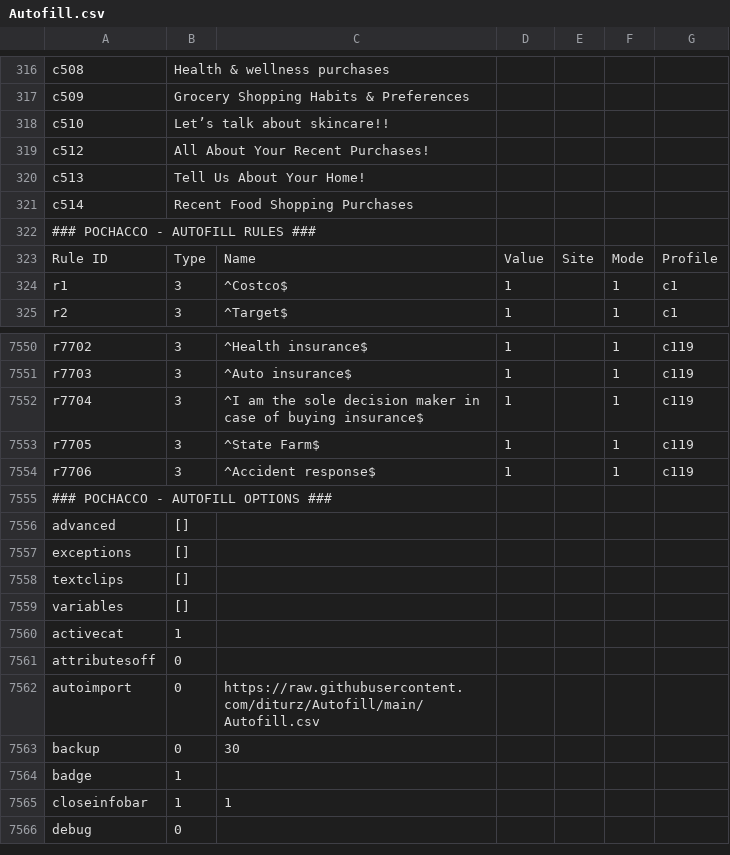
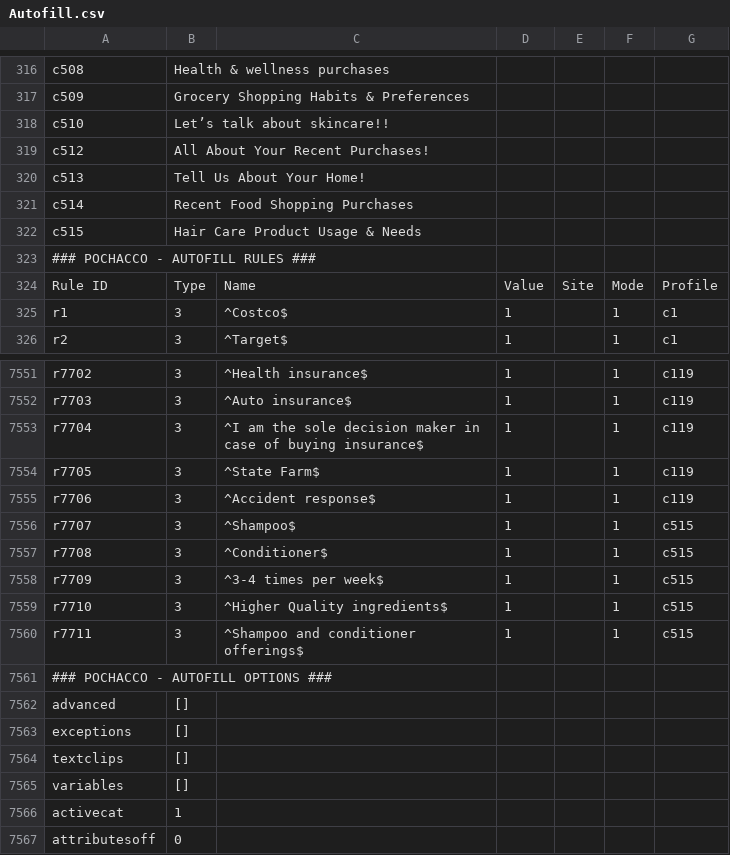
Before and after one commit to diturz/Autofill, a CSV file: Autofill.csv, drawn as a sheet; only a part is shown, gaps mark what is left out; the shorter side is filled out with more unchanged rows.

Commit message:
05/10

```diff
--- a/Autofill.csv
+++ b/Autofill.csv
@@ -321,2 +321,3 @@ c513,"Tell Us About Your Home!","","",,,
 c514,"Recent Food Shopping Purchases","","",,,
+c515,"Hair Care Product Usage & Needs","","",,,
 ### POCHACCO - AUTOFILL RULES ###,,,,,,
@@ -7554,2 +7555,7 @@ r7705,3,"^State Farm$","1","",1,c119
 r7706,3,"^Accident response$","1","",1,c119
+r7707,3,"^Shampoo$","1","",1,c515
+r7708,3,"^Conditioner$","1","",1,c515
+r7709,3,"^3-4 times per week$","1","",1,c515
+r7710,3,"^Higher Quality ingredients$","1","",1,c515
+r7711,3,"^Shampoo and conditioner offerings$","1","",1,c515
 ### POCHACCO - AUTOFILL OPTIONS ###,,,,,,
```
